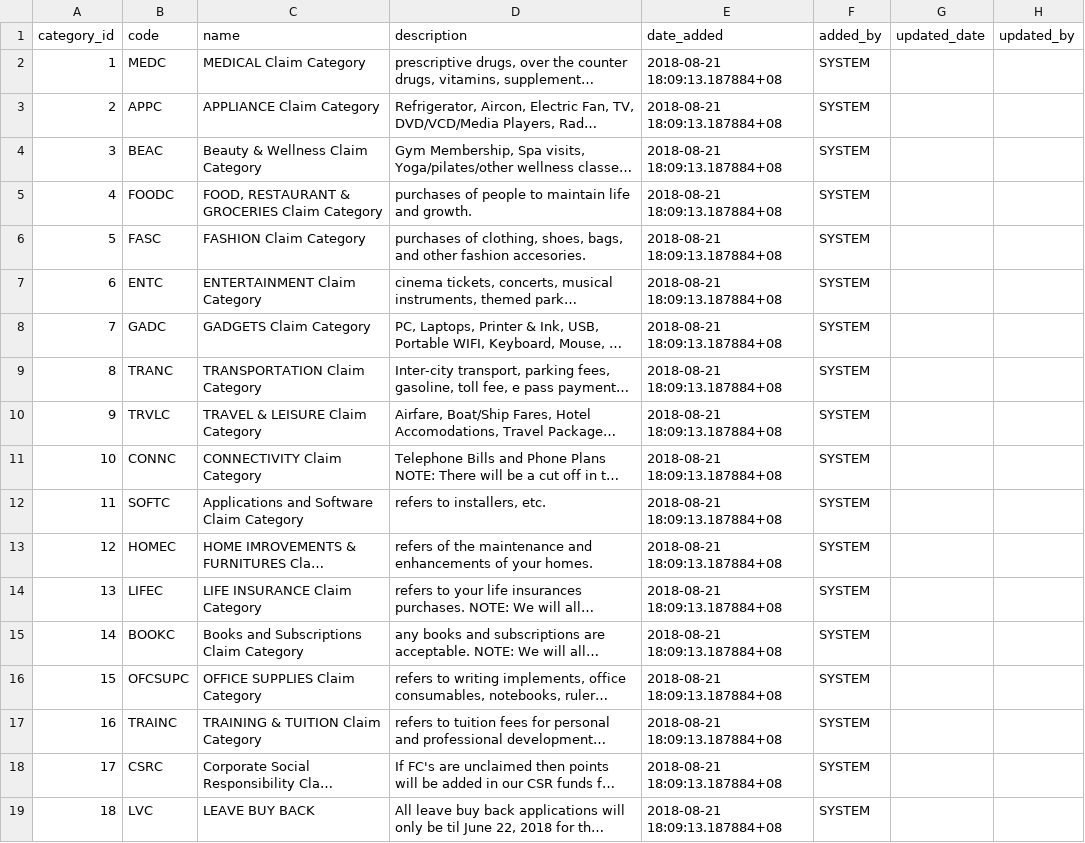
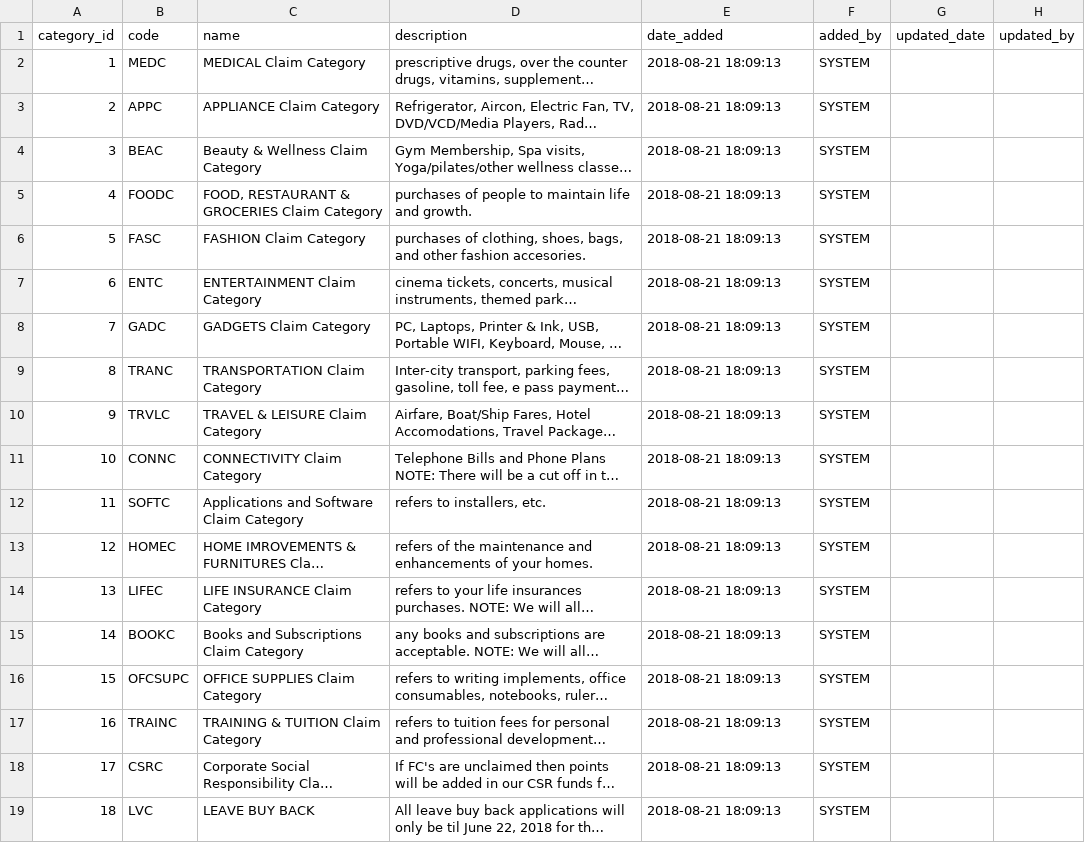
Before and after one commit to Daylevillanda/pointwest-files, a CSV file: BackEnd/NodeJs/Upskill-Exercises/Flexben Resource/txt-db-tables-flex/categories.csv, drawn as a sheet; long unchanged cells end in …; the diff names each change by its address in the sheet, - before the commit and + after, or states it on an @@ line.

```diff
--- a/BackEnd/NodeJs/Upskill-Exercises/Flexben Resource/txt-db-tables-flex/categories.csv
+++ b/BackEnd/NodeJs/Upskill-Exercises/Flexben Resource/txt-db-tables-flex/categories.csv
-E2:E19 (date_added): 2018-08-21 18:09:13.187884+08
+E2:E19 (date_added): 2018-08-21 18:09:13
```
Also changed, not shown: 9 other files.
